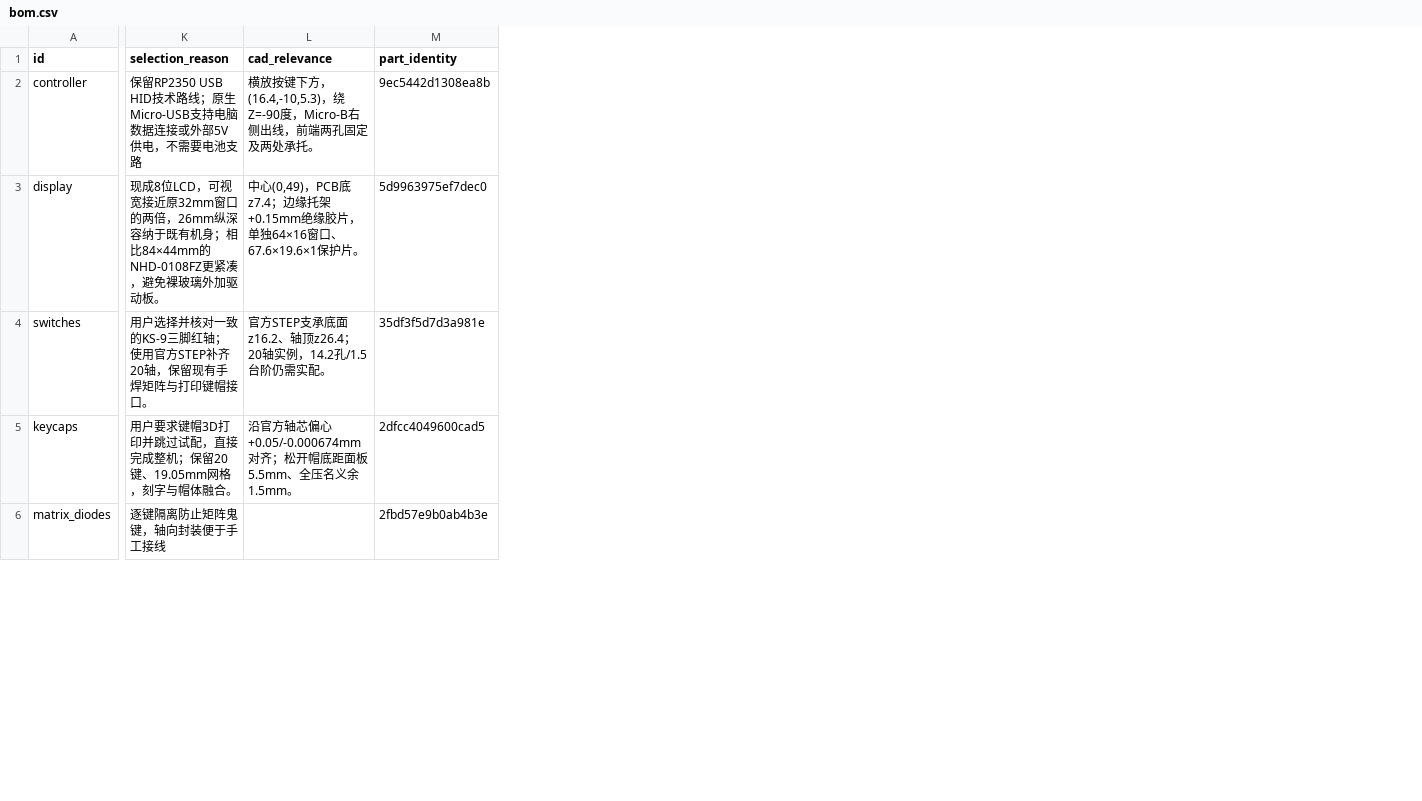
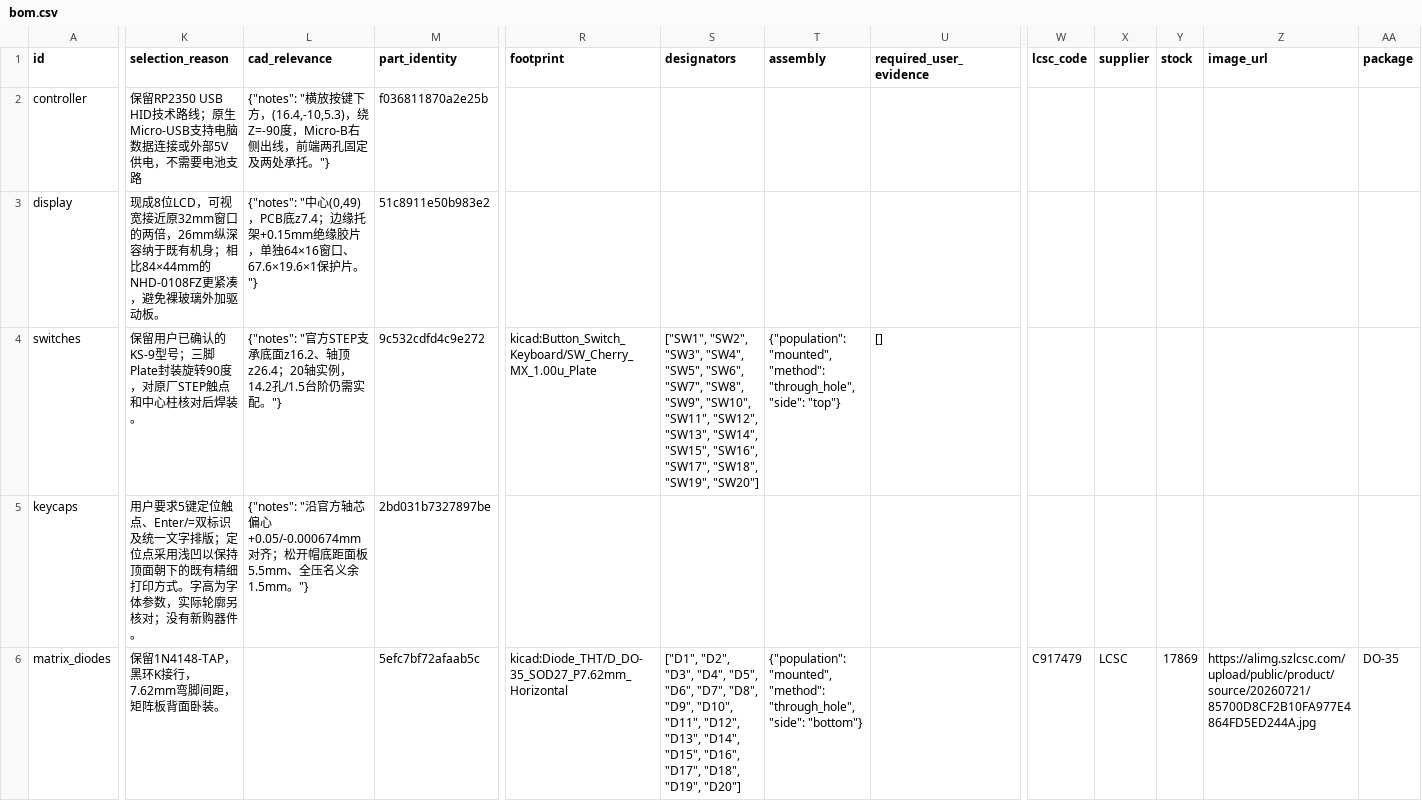
Before and after one commit to Cailynoo7/CalcKey, a CSV file: product/bom.csv, drawn as a sheet; only a part is shown, gaps mark what is left out; the diff covers the shown part only; the diff names each change by its address in the sheet, - before the commit and + after, or states it on an @@ line.

Commit message:
feat(cad): refine keycap legends and tactile locator
Add a recessed locator to key 5, two-line Enter/= legends, and shared bold typography for all 20 keycaps.

Record single-solid, roof-thickness and 4 mm external-travel checks with the matching handoff STEP. Include the immutable matrix assembly asset and CAD structure required to rebuild this assembly.

Mark previous STL and complete production ZIP as earlier keycap geometry; leave unrelated firmware, PCB branch and trial-part work uncommitted.

```diff
--- a/product/bom.csv
+++ b/product/bom.csv
+column R (footprint), rows 4-6: kicad:Button_Switch_Keyboard/SW_Cherry_MX_1.00u_Plate |  | kicad:Diode_THT/D_DO-35_SOD27_P7.62mm_Horizontal
+column S (designators), rows 4-6: ["SW1", "SW2", "SW3", "SW4", "SW5", "SW6", "SW7", "SW8", "SW9", "SW10", "SW11", "SW12", "SW13", "SW14", "SW15", "SW16", "SW17", "SW18", "SW19", "SW20"] |  | ["D1", "D2", "D3", "D4", "D5", "D6", "D7", "D8", "D9", "D10", "D11", "D12", "D13", "D14", "D15", "D16", "D17", "D18", "D19", "D20"]
+column T (assembly), rows 4-6: {"population": "mounted", "method": "through_hole", "side": "top"} |  | {"population": "mounted", "method": "through_hole", "side": "bottom"}
+column U (required_user_evidence), row 4: []
+column W (lcsc_code), row 6: C917479
+column X (supplier), row 6: LCSC
+column Y (stock), row 6: 17869
+column Z (image_url), row 6: https://alimg.szlcsc.com/upload/public/product/source/20260721/85700D8CF2B10FA977E4864FD5ED244A.jpg
+column AA (package), row 6: DO-35
-L2 (cad_relevance): 横放按键下方，(16.4,-10,5.3)，绕Z=-90度，Micro-B右侧出线，前端两孔固定及两处承托。
+L2 (cad_relevance): {"notes": "横放按键下方，(16.4,-10,5.3)，绕Z=-90度，Micro-B右侧出线，前端两孔固定及两处承托。"}
-M2 (part_identity): 9ec5442d1308ea8b
+M2 (part_identity): f036811870a2e25b
-L3 (cad_relevance): 中心(0,49)，PCB底z7.4；边缘托架+0.15mm绝缘胶片，单独64×16窗口、67.6×19.6×1保护片。
+L3 (cad_relevance): {"notes": "中心(0,49)，PCB底z7.4；边缘托架+0.15mm绝缘胶片，单独64×16窗口、67.6×19.6×1保护片。"}
-M3 (part_identity): 5d9963975ef7dec0
+M3 (part_identity): 51c8911e50b983e2
-K4 (selection_reason): 用户选择并核对一致的KS-9三脚红轴；使用官方STEP补齐20轴，保留现有手焊矩阵与打印键帽接口。
+K4 (selection_reason): 保留用户已确认的KS-9型号；三脚Plate封装旋转90度，对原厂STEP触点和中心柱核对后焊装。
-L4 (cad_relevance): 官方STEP支承底面z16.2、轴顶z26.4；20轴实例，14.2孔/1.5台阶仍需实配。
+L4 (cad_relevance): {"notes": "官方STEP支承底面z16.2、轴顶z26.4；20轴实例，14.2孔/1.5台阶仍需实配。"}
-M4 (part_identity): 35df3f5d7d3a981e
+M4 (part_identity): 9c532cdfd4c9e272
-K5 (selection_reason): 用户要求键帽3D打印并跳过试配，直接完成整机；保留20键、19.05mm网格，刻字与帽体融合。
+K5 (selection_reason): 用户要求5键定位触点、Enter/=双标识及统一文字排版；定位点采用浅凹以保持顶面朝下的既有精细打印方式。字高为字体参数，实际轮廓另核对；没有新购器件。
-L5 (cad_relevance): 沿官方轴芯偏心+0.05/-0.000674mm对齐；松开帽底距面板5.5mm、全压名义余1.5mm。
+L5 (cad_relevance): {"notes": "沿官方轴芯偏心+0.05/-0.000674mm对齐；松开帽底距面板5.5mm、全压名义余1.5mm。"}
-M5 (part_identity): 2dfcc4049600cad5
+M5 (part_identity): 2bd031b7327897be
-K6 (selection_reason): 逐键隔离防止矩阵鬼键，轴向封装便于手工接线
+K6 (selection_reason): 保留1N4148-TAP，黑环K接行，7.62mm弯脚间距，矩阵板背面卧装。
-M6 (part_identity): 2fbd57e9b0ab4b3e
+M6 (part_identity): 5efc7bf72afaab5c
```
Also changed, not shown: 2 added rows and 46 edited cells elsewhere in this file, 55 other files.
